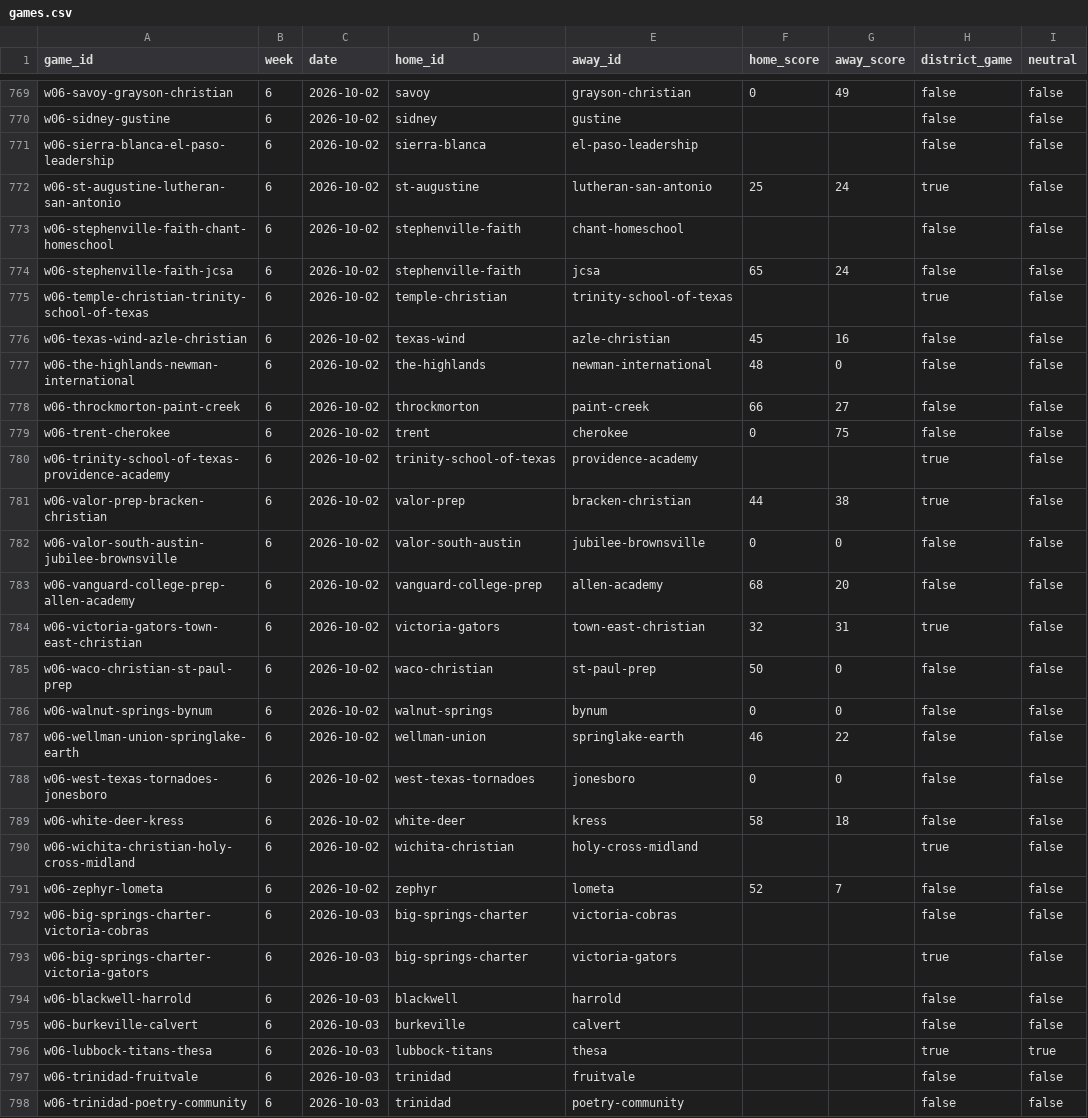
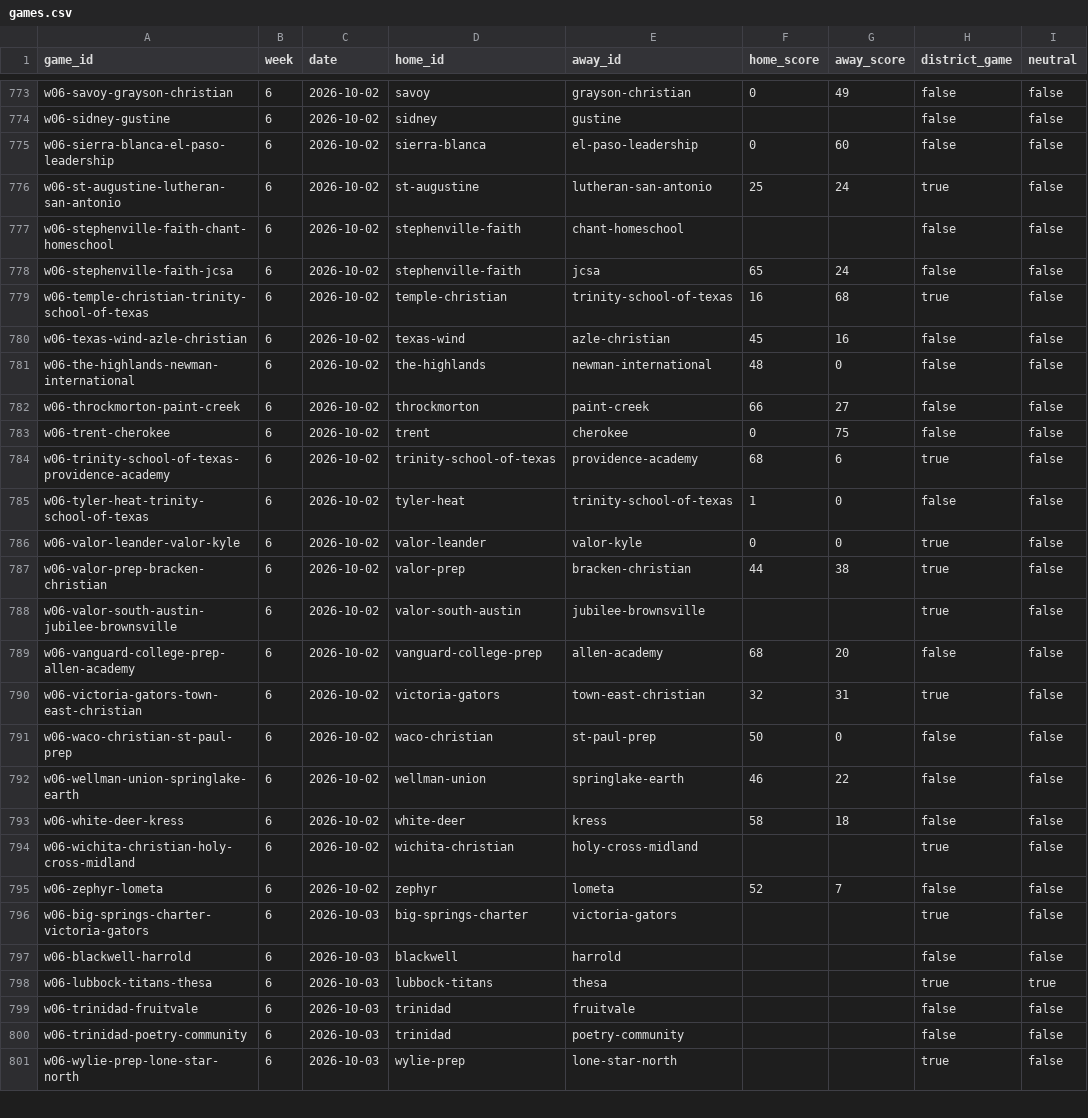
Before and after one commit to rcullens/ranking-tool, a CSV file: sixman_rankings/data/games.csv, drawn as a sheet; only a part is shown, gaps mark what is left out; the shorter side is filled out with more unchanged rows; the diff covers the shown part only.

```diff
--- a/sixman_rankings/data/games.csv
+++ b/sixman_rankings/data/games.csv
@@ -770,3 +774,3 @@ w06-savoy-grayson-christian,6,2026-10-02,savoy,grayson-christian,0,49,false,fals
 w06-sidney-gustine,6,2026-10-02,sidney,gustine,,,false,false
-w06-sierra-blanca-el-paso-leadership,6,2026-10-02,sierra-blanca,el-paso-leadership,,,false,false
+w06-sierra-blanca-el-paso-leadership,6,2026-10-02,sierra-blanca,el-paso-leadership,0,60,false,false
 w06-st-augustine-lutheran-san-antonio,6,2026-10-02,st-augustine,lutheran-san-antonio,25,24,true,false
@@ -774,3 +778,3 @@ w06-stephenville-faith-chant-homeschool,6,2026-10-02,stephenville-faith,chant-ho
 w06-stephenville-faith-jcsa,6,2026-10-02,stephenville-faith,jcsa,65,24,false,false
-w06-temple-christian-trinity-school-of-texas,6,2026-10-02,temple-christian,trinity-school-of-texas,,,true,false
+w06-temple-christian-trinity-school-of-texas,6,2026-10-02,temple-christian,trinity-school-of-texas,16,68,true,false
 w06-texas-wind-azle-christian,6,2026-10-02,texas-wind,azle-christian,45,16,false,false
@@ -779,5 +783,7 @@ w06-throckmorton-paint-creek,6,2026-10-02,throckmorton,paint-creek,66,27,false,f
 w06-trent-cherokee,6,2026-10-02,trent,cherokee,0,75,false,false
-w06-trinity-school-of-texas-providence-academy,6,2026-10-02,trinity-school-of-texas,providence-academy,,,true,false
+w06-trinity-school-of-texas-providence-academy,6,2026-10-02,trinity-school-of-texas,providence-academy,68,6,true,false
+w06-tyler-heat-trinity-school-of-texas,6,2026-10-02,tyler-heat,trinity-school-of-texas,1,0,false,false
+w06-valor-leander-valor-kyle,6,2026-10-02,valor-leander,valor-kyle,0,0,true,false
 w06-valor-prep-bracken-christian,6,2026-10-02,valor-prep,bracken-christian,44,38,true,false
-w06-valor-south-austin-jubilee-brownsville,6,2026-10-02,valor-south-austin,jubilee-brownsville,0,0,false,false
+w06-valor-south-austin-jubilee-brownsville,6,2026-10-02,valor-south-austin,jubilee-brownsville,,,true,false
 w06-vanguard-college-prep-allen-academy,6,2026-10-02,vanguard-college-prep,allen-academy,68,20,false,false
@@ -785,5 +791,3 @@ w06-victoria-gators-town-east-christian,6,2026-10-02,victoria-gators,town-east-c
 w06-waco-christian-st-paul-prep,6,2026-10-02,waco-christian,st-paul-prep,50,0,false,false
-w06-walnut-springs-bynum,6,2026-10-02,walnut-springs,bynum,0,0,false,false
 w06-wellman-union-springlake-earth,6,2026-10-02,wellman-union,springlake-earth,46,22,false,false
-w06-west-texas-tornadoes-jonesboro,6,2026-10-02,west-texas-tornadoes,jonesboro,0,0,false,false
 w06-white-deer-kress,6,2026-10-02,white-deer,kress,58,18,false,false
@@ -791,6 +795,4 @@ w06-wichita-christian-holy-cross-midland,6,2026-10-02,wichita-christian,holy-cro
 w06-zephyr-lometa,6,2026-10-02,zephyr,lometa,52,7,false,false
-w06-big-springs-charter-victoria-cobras,6,2026-10-03,big-springs-charter,victoria-cobras,,,false,false
 w06-big-springs-charter-victoria-gators,6,2026-10-03,big-springs-charter,victoria-gators,,,true,false
 w06-blackwell-harrold,6,2026-10-03,blackwell,harrold,,,false,false
-w06-burkeville-calvert,6,2026-10-03,burkeville,calvert,,,false,false
 w06-lubbock-titans-thesa,6,2026-10-03,lubbock-titans,thesa,,,true,true
```
Also changed, not shown: 7 added rows, 4 removed rows and 14 edited cells elsewhere in this file, 17 other files.
